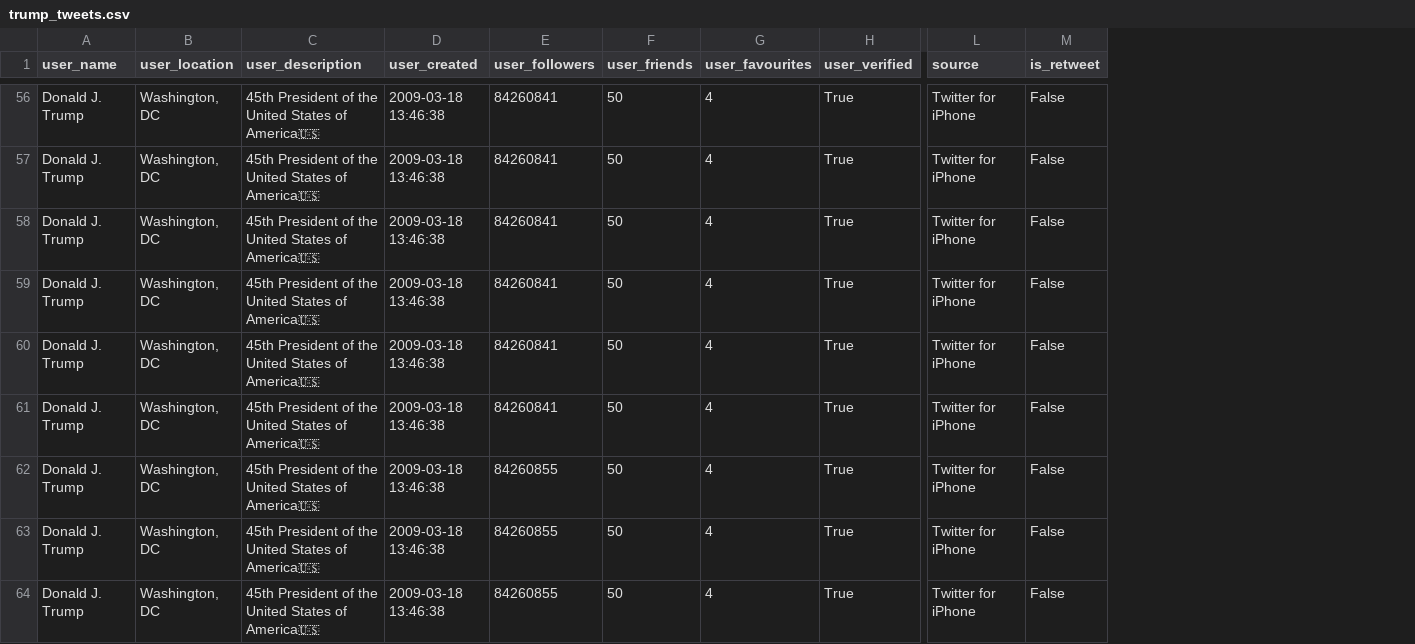
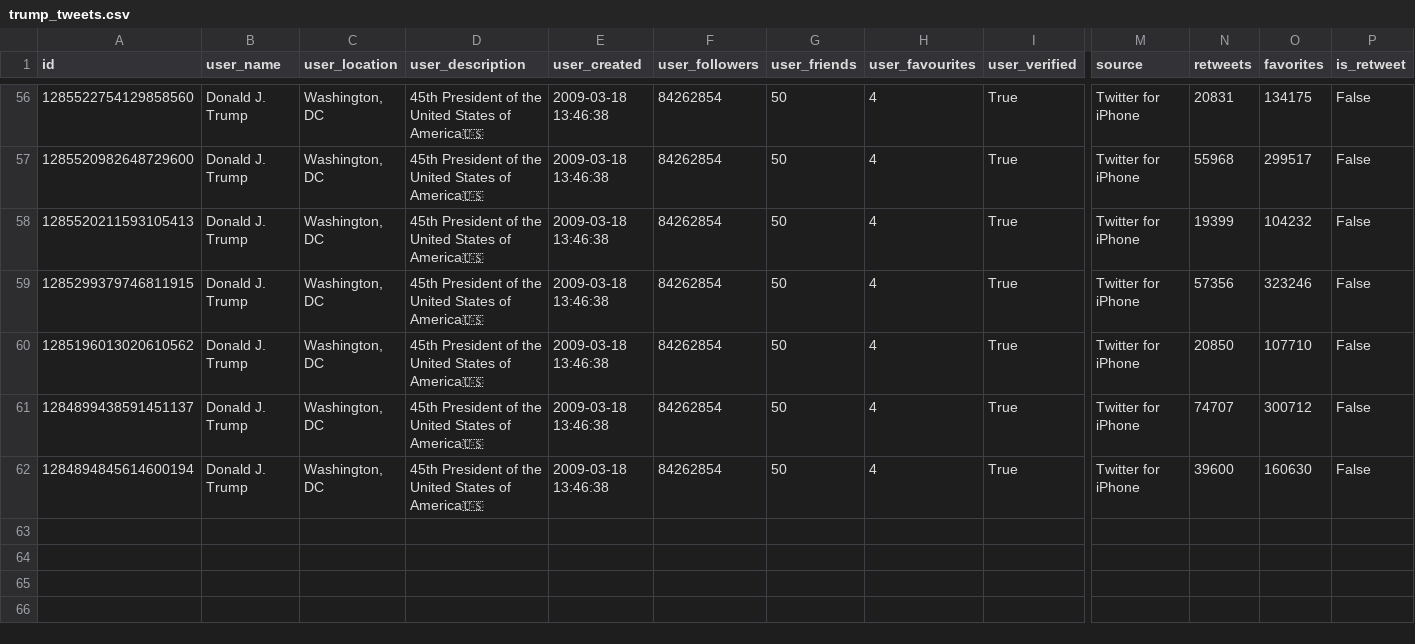
Before and after one commit to gabrielpreda/trump-tweets, a CSV file: trump_tweets.csv, drawn as a sheet; only a part is shown, gaps mark what is left out; removed rows and columns are numbered as before the commit, all else as after; rows hold the shown columns only; the diff covers the shown part only; the diff names each change by its address in the sheet, - before the commit and + after, or states it on an @@ line.

Commit message:
trump tweets - fix drop duplicate error

```diff
--- a/trump_tweets.csv
+++ b/trump_tweets.csv
+column A (id), rows 56-62: 1285522754129858560 | 1285520982648729600 | 1285520211593105413 | 1285299379746811915 | 1285196013020610562 | 1284899438591451137 | 1284894845614600194
+column N (retweets), rows 56-62: 20831 | 55968 | 19399 | 57356 | 20850 | 74707 | 39600
+column O (favorites), rows 56-62: 134175 | 299517 | 104232 | 323246 | 107710 | 300712 | 160630
-F56:F61 (user_followers): 84260841
+F56:F61 (user_followers): 84262854
-F62 (user_followers): 84260855
+F62 (user_followers): 84262854
-row 63: Donald J. Trump | Washington, DC | 45th President of the United States of America🇺🇸 | 2009-03-18 13:46:38 | 84260855 | 50 | 4 | True | Twitter for iPhone | False
-row 64: Donald J. Trump | Washington, DC | 45th President of the United States of America🇺🇸 | 2009-03-18 13:46:38 | 84260855 | 50 | 4 | True | Twitter for iPhone | False
```
Also changed, not shown: 54 edited cells elsewhere in this file, 1 other file.
